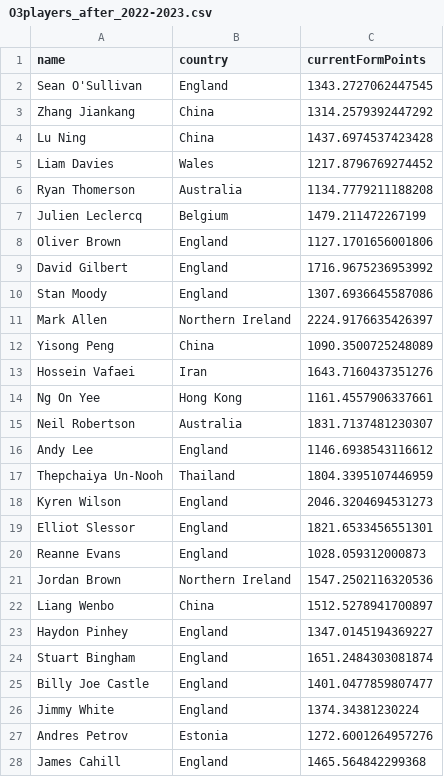
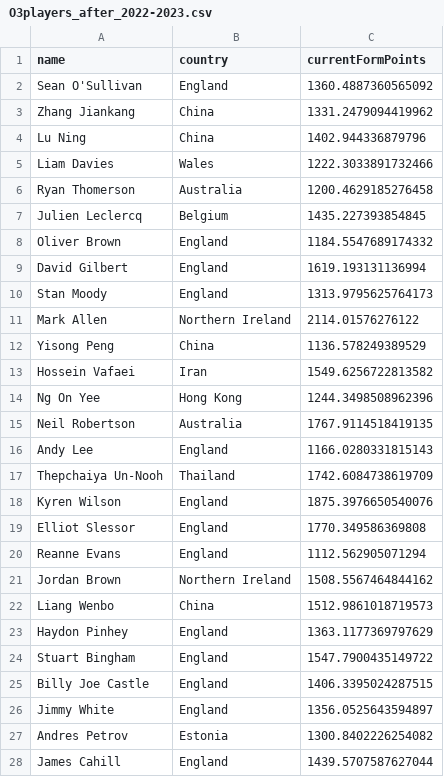
Before and after one commit to Fredfreddo/SnookerStats, a CSV file: O3players_after_2022-2023.csv, drawn as a sheet; only a part is shown; the diff covers the shown part only.

```diff
--- a/O3players_after_2022-2023.csv
+++ b/O3players_after_2022-2023.csv
@@ -1,28 +1,28 @@
 name,country,currentFormPoints
-Sean O'Sullivan,England,1343.2727062447545
-Zhang Jiankang,China,1314.2579392447292
-Lu Ning,China,1437.6974537423428
-Liam Davies,Wales,1217.8796769274452
-Ryan Thomerson,Australia,1134.7779211188208
-Julien Leclercq,Belgium,1479.211472267199
-Oliver Brown,England,1127.1701656001806
-David Gilbert,England,1716.9675236953992
-Stan Moody,England,1307.6936645587086
-Mark Allen,Northern Ireland,2224.9176635426397
-Yisong Peng,China,1090.3500725248089
-Hossein Vafaei,Iran,1643.7160437351276
-Ng On Yee,Hong Kong,1161.4557906337661
-Neil Robertson,Australia,1831.7137481230307
-Andy Lee,England,1146.6938543116612
-Thepchaiya Un-Nooh,Thailand,1804.3395107446959
-Kyren Wilson,England,2046.3204694531273
-Elliot Slessor,England,1821.6533456551301
-Reanne Evans,England,1028.059312000873
-Jordan Brown,Northern Ireland,1547.2502116320536
-Liang Wenbo,China,1512.5278941700897
-Haydon Pinhey,England,1347.0145194369227
-Stuart Bingham,England,1651.2484303081874
-Billy Joe Castle,England,1401.0477859807477
-Jimmy White,England,1374.34381230224
-Andres Petrov,Estonia,1272.6001264957276
-James Cahill,England,1465.564842299368
+Sean O'Sullivan,England,1360.4887360565092
+Zhang Jiankang,China,1331.2479094419962
+Lu Ning,China,1402.944336879796
+Liam Davies,Wales,1222.3033891732466
+Ryan Thomerson,Australia,1200.4629185276458
+Julien Leclercq,Belgium,1435.227393854845
+Oliver Brown,England,1184.5547689174332
+David Gilbert,England,1619.193131136994
+Stan Moody,England,1313.9795625764173
+Mark Allen,Northern Ireland,2114.01576276122
+Yisong Peng,China,1136.578249389529
+Hossein Vafaei,Iran,1549.6256722813582
+Ng On Yee,Hong Kong,1244.3498508962396
+Neil Robertson,Australia,1767.9114518419135
+Andy Lee,England,1166.0280331815143
+Thepchaiya Un-Nooh,Thailand,1742.6084738619709
+Kyren Wilson,England,1875.3976650540076
+Elliot Slessor,England,1770.349586369808
+Reanne Evans,England,1112.562905071294
+Jordan Brown,Northern Ireland,1508.5567464844162
+Liang Wenbo,China,1512.9861018719573
+Haydon Pinhey,England,1363.1177369797629
+Stuart Bingham,England,1547.7900435149722
+Billy Joe Castle,England,1406.3395024287515
+Jimmy White,England,1356.0525643594897
+Andres Petrov,Estonia,1300.8402226254082
+James Cahill,England,1439.5707587627044
```
Also changed, not shown: 145 edited cells elsewhere in this file, O3players_final.csv, 6 other files.
